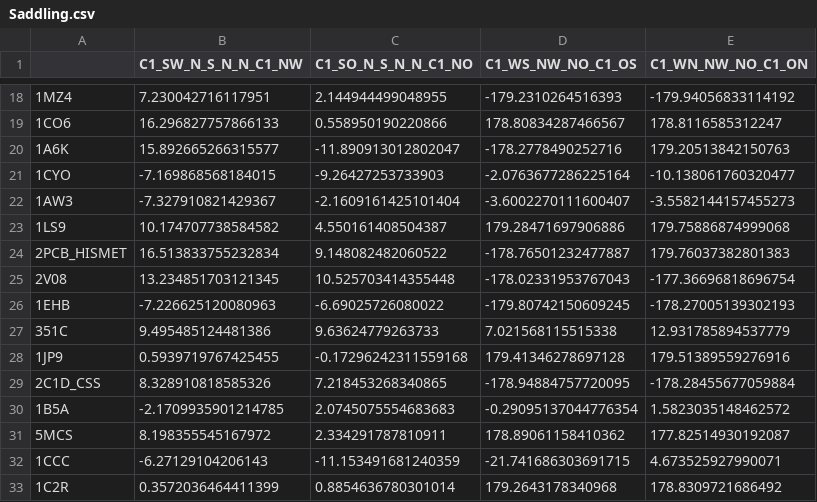
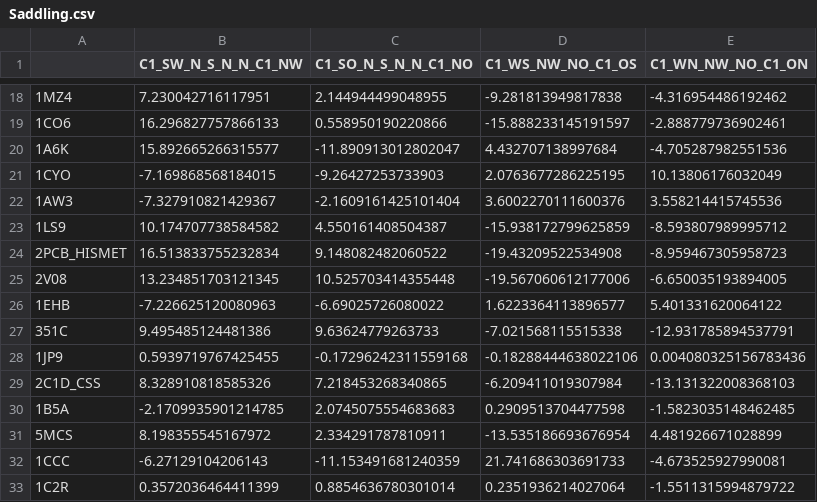
Before and after one commit to Kloppel/heme_redox_project, a CSV file: tables/Saddling.csv, drawn as a sheet; only a part is shown, gaps mark what is left out; the diff covers the shown part only.

```diff
--- a/tables/Saddling.csv
+++ b/tables/Saddling.csv
@@ -18,16 +18,16 @@
-1MZ4,7.230042716117951,2.144944499048955,-179.2310264516393,-179.94056833114192
-1CO6,16.296827757866133,0.558950190220866,178.80834287466567,178.8116585312247
-1A6K,15.892665266315577,-11.890913012802047,-178.2778490252716,179.20513842150763
-1CYO,-7.169868568184015,-9.26427253733903,-2.0763677286225164,-10.138061760320477
-1AW3,-7.327910821429367,-2.1609161425101404,-3.6002270111600407,-3.5582144157455273
-1LS9,10.174707738584582,4.550161408504387,179.28471697906886,179.75886874999068
-2PCB_HISMET,16.513833755232834,9.148082482060522,-178.76501232477887,179.76037382801383
-2V08,13.234851703121345,10.525703414355448,-178.02331953767043,-177.36696818696754
-1EHB,-7.226625120080963,-6.69025726080022,-179.80742150609245,-178.27005139302193
-351C,9.495485124481386,9.63624779263733,7.021568115515338,12.931785894537779
-1JP9,0.5939719767425455,-0.17296242311559168,179.41346278697128,179.51389559276916
-2C1D_CSS,8.328910818585326,7.218453268340865,-178.94884757720095,-178.28455677059884
-1B5A,-2.1709935901214785,2.0745075554683683,-0.29095137044776354,1.5823035148462572
-5MCS,8.198355545167972,2.334291787810911,178.89061158410362,177.82514930192087
-1CCC,-6.27129104206143,-11.153491681240359,-21.741686303691715,4.673525927990071
-1C2R,0.3572036464411399,0.8854636780301014,179.2643178340968,178.8309721686492
+1MZ4,7.230042716117951,2.144944499048955,-9.281813949817838,-4.316954486192462
+1CO6,16.296827757866133,0.558950190220866,-15.888233145191597,-2.888779736902461
+1A6K,15.892665266315577,-11.890913012802047,4.432707138997684,-4.705287982551536
+1CYO,-7.169868568184015,-9.26427253733903,2.0763677286225195,10.13806176032049
+1AW3,-7.327910821429367,-2.1609161425101404,3.6002270111600376,3.558214415745536
+1LS9,10.174707738584582,4.550161408504387,-15.938172799625859,-8.593807989995712
+2PCB_HISMET,16.513833755232834,9.148082482060522,-19.43209522534908,-8.959467305958723
+2V08,13.234851703121345,10.525703414355448,-19.567060612177006,-6.650035193894005
+1EHB,-7.226625120080963,-6.69025726080022,1.6223364113896577,5.401331620064122
+351C,9.495485124481386,9.63624779263733,-7.021568115515338,-12.931785894537791
+1JP9,0.5939719767425455,-0.17296242311559168,-0.18288444638022106,0.004080325156783436
+2C1D_CSS,8.328910818585326,7.218453268340865,-6.209411019307984,-13.131322008368103
+1B5A,-2.1709935901214785,2.0745075554683683,0.2909513704477598,-1.5823035148462485
+5MCS,8.198355545167972,2.334291787810911,-13.535186693676954,4.481926671028899
+1CCC,-6.27129104206143,-11.153491681240359,21.741686303691733,-4.673525927990081
+1C2R,0.3572036464411399,0.8854636780301014,0.2351936214027064,-1.5511315994879722
```
Also changed, not shown: 118 edited cells elsewhere in this file, 10 other files.
